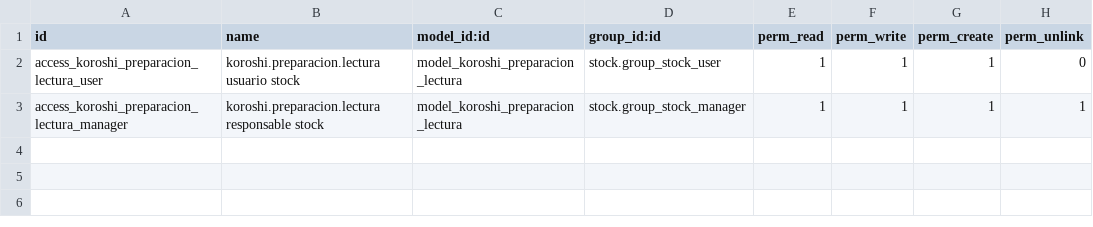
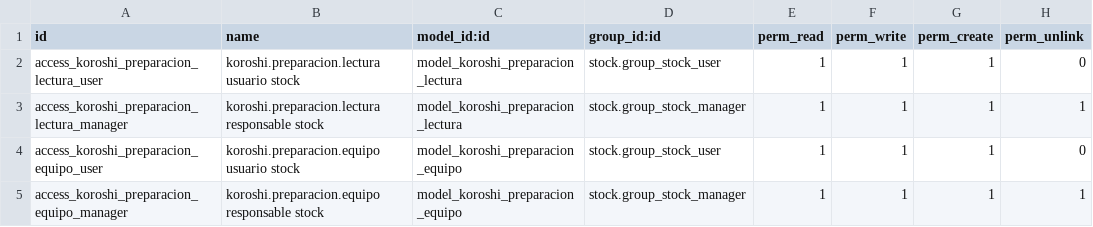
Before and after one commit to IsaacAndreu/OleadasKoroshi, a CSV file: odoo/modulos/koroshi_preparacion/security/ir.model.access.csv, drawn as a sheet.

```diff
--- a/odoo/modulos/koroshi_preparacion/security/ir.model.access.csv
+++ b/odoo/modulos/koroshi_preparacion/security/ir.model.access.csv
@@ -3 +3,3 @@ access_koroshi_preparacion_lectura_user,koroshi.preparacion.lectura usuario stoc
 access_koroshi_preparacion_lectura_manager,koroshi.preparacion.lectura responsable stock,model_koroshi_preparacion_lectura,stock.group_stock_manager,1,1,1,1
+access_koroshi_preparacion_equipo_user,koroshi.preparacion.equipo usuario stock,model_koroshi_preparacion_equipo,stock.group_stock_user,1,1,1,0
+access_koroshi_preparacion_equipo_manager,koroshi.preparacion.equipo responsable stock,model_koroshi_preparacion_equipo,stock.group_stock_manager,1,1,1,1
```
Also changed, not shown: 18 other files.
